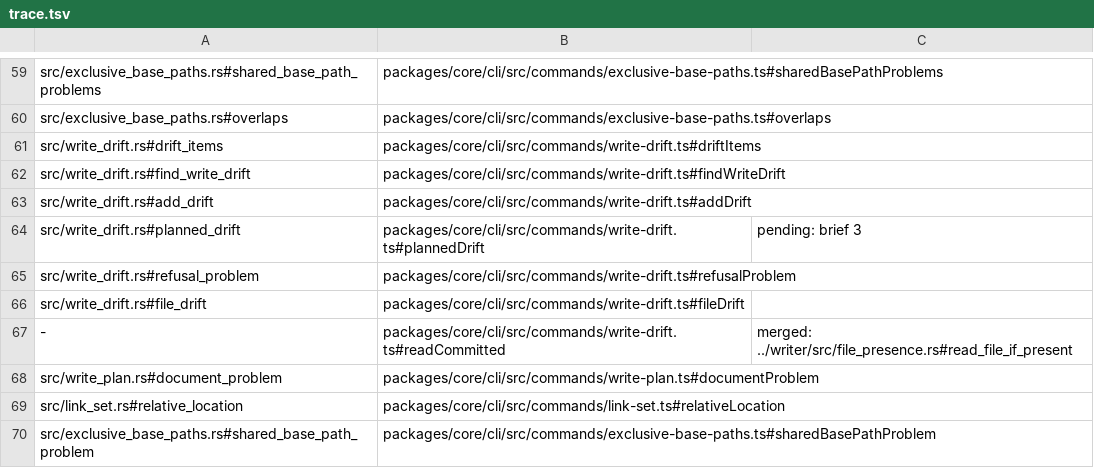
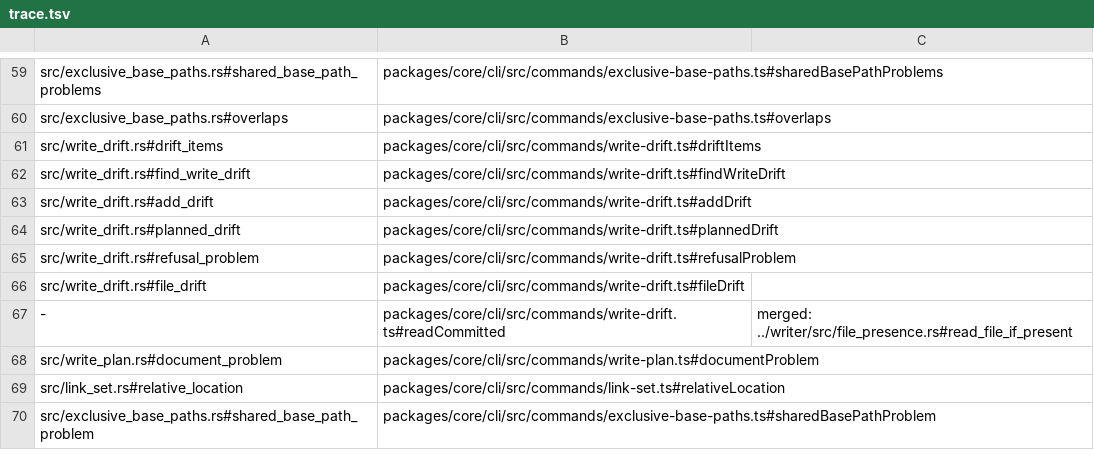
Before and after one commit to jubasse/seampact, a TSV file: crates/generate/trace.tsv, drawn as a sheet; only a part is shown, gaps mark what is left out.

```diff
--- a/crates/generate/trace.tsv
+++ b/crates/generate/trace.tsv
@@ -63,3 +63,3 @@ src/write_drift.rs#find_write_drift	packages/core/cli/src/commands/write-drift.t
 src/write_drift.rs#add_drift	packages/core/cli/src/commands/write-drift.ts#addDrift
-src/write_drift.rs#planned_drift	packages/core/cli/src/commands/write-drift.ts#plannedDrift	pending: brief 3
+src/write_drift.rs#planned_drift	packages/core/cli/src/commands/write-drift.ts#plannedDrift
 src/write_drift.rs#refusal_problem	packages/core/cli/src/commands/write-drift.ts#refusalProblem
```
Also changed, not shown: 4 other files.
